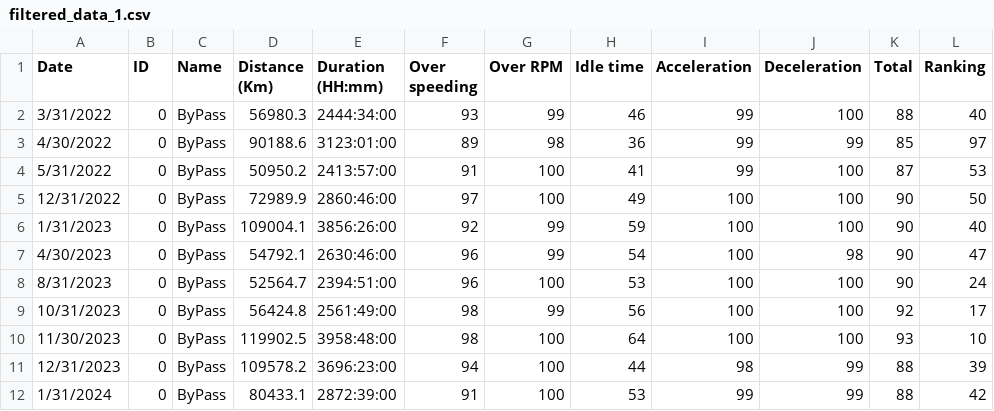
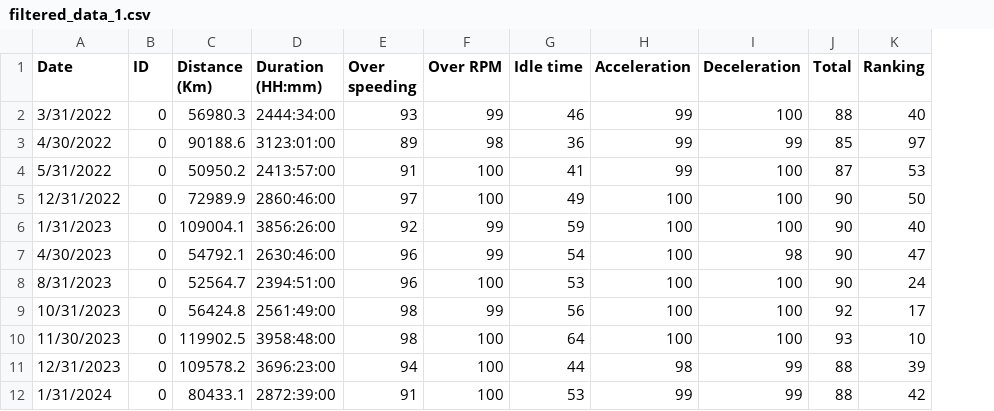
Before and after one commit to RuthieKe/Driver-behaviour-project, a CSV file: filtered_data_1.csv, drawn as a sheet; only a part is shown; the diff names each change by its address in the sheet, - before the commit and + after, or states it on an @@ line.

```diff
--- a/filtered_data_1.csv
+++ b/filtered_data_1.csv
-column C (Name), rows 2-12: all ByPass
```
Also changed, not shown: filtered_data.csv, flagged/log.csv, 4 other files.
